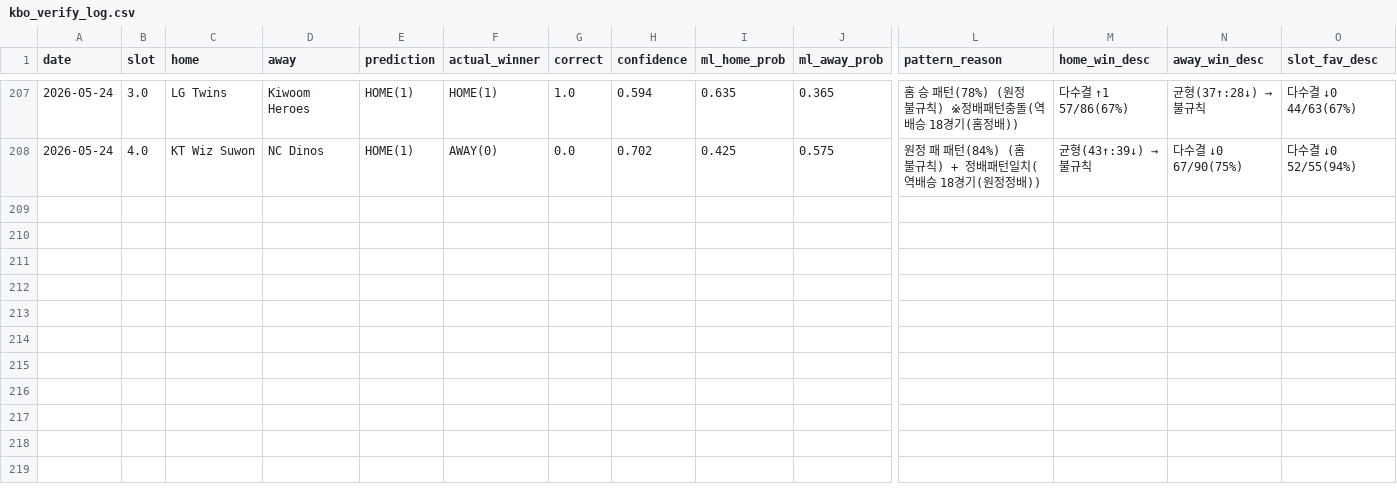
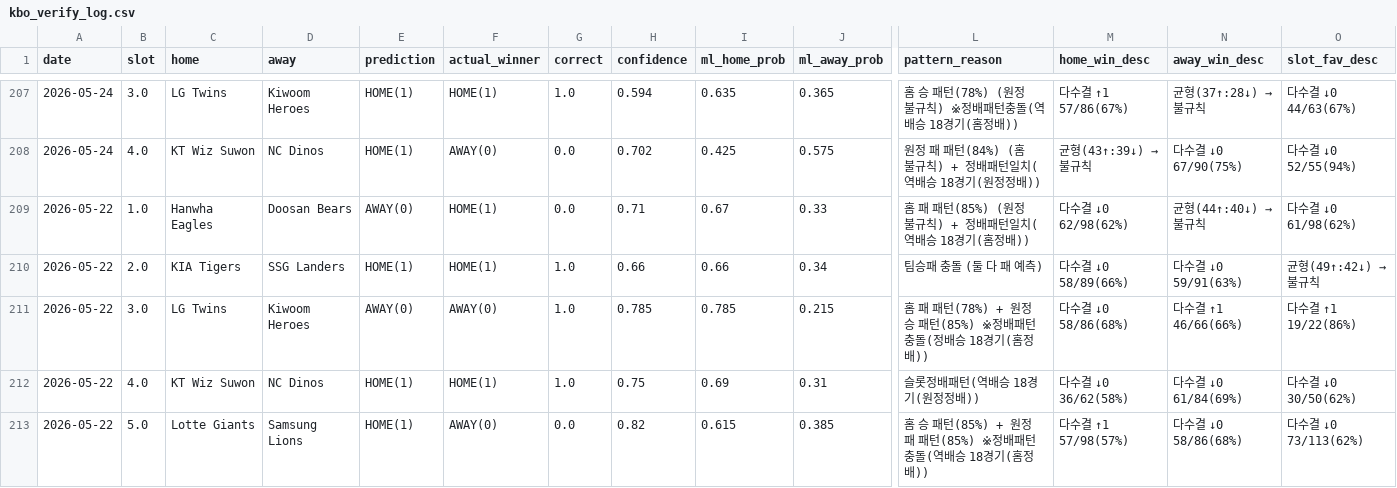
Before and after one commit to seung-min-lee/seung-min-lee-kbo-predictor, a CSV file: kbo_verify_log.csv, drawn as a sheet; only a part is shown, gaps mark what is left out; rows hold the shown columns only; the diff names each change by its address in the sheet, - before the commit and + after, or states it on an @@ line.

```diff
--- a/kbo_verify_log.csv
+++ b/kbo_verify_log.csv
+row 209: 2026-05-22 | 1.0 | Hanwha Eagles | Doosan Bears | AWAY(0) | HOME(1) | 0.0 | 0.71 | 0.67 | 0.33 | 홈 패 패턴(85%) (원정 불규칙) + 정배패턴일치(역배승 18경기(홈정배)) | 다수결 ↓0 62/98(62%) | 균형(44↑:40↓) → 불규칙 | 다수결 ↓0 61/98(62%)
+row 210: 2026-05-22 | 2.0 | KIA Tigers | SSG Landers | HOME(1) | HOME(1) | 1.0 | 0.66 | 0.66 | 0.34 | 팀승패 충돌 (둘 다 패 예측) | 다수결 ↓0 58/89(66%) | 다수결 ↓0 59/91(63%) | 균형(49↑:42↓) → 불규칙
+row 211: 2026-05-22 | 3.0 | LG Twins | Kiwoom Heroes | AWAY(0) | AWAY(0) | 1.0 | 0.785 | 0.785 | 0.215 | 홈 패 패턴(78%) + 원정 승 패턴(85%) ※정배패턴충돌(정배승 18경기(홈정배)) | 다수결 ↓0 58/86(68%) | 다수결 ↑1 46/66(66%) | 다수결 ↑1 19/22(86%)
+row 212: 2026-05-22 | 4.0 | KT Wiz Suwon | NC Dinos | HOME(1) | HOME(1) | 1.0 | 0.75 | 0.69 | 0.31 | 슬롯정배패턴(역배승 18경기(원정정배)) | 다수결 ↓0 36/62(58%) | 다수결 ↓0 61/84(69%) | 다수결 ↓0 30/50(62%)
+row 213: 2026-05-22 | 5.0 | Lotte Giants | Samsung Lions | HOME(1) | AWAY(0) | 0.0 | 0.82 | 0.615 | 0.385 | 홈 승 패턴(85%) + 원정 패 패턴(85%) ※정배패턴충돌(역배승 18경기(홈정배)) | 다수결 ↑1 57/98(57%) | 다수결 ↓0 58/86(68%) | 다수결 ↓0 73/113(62%)
```
Also changed, not shown: 3 other files.
